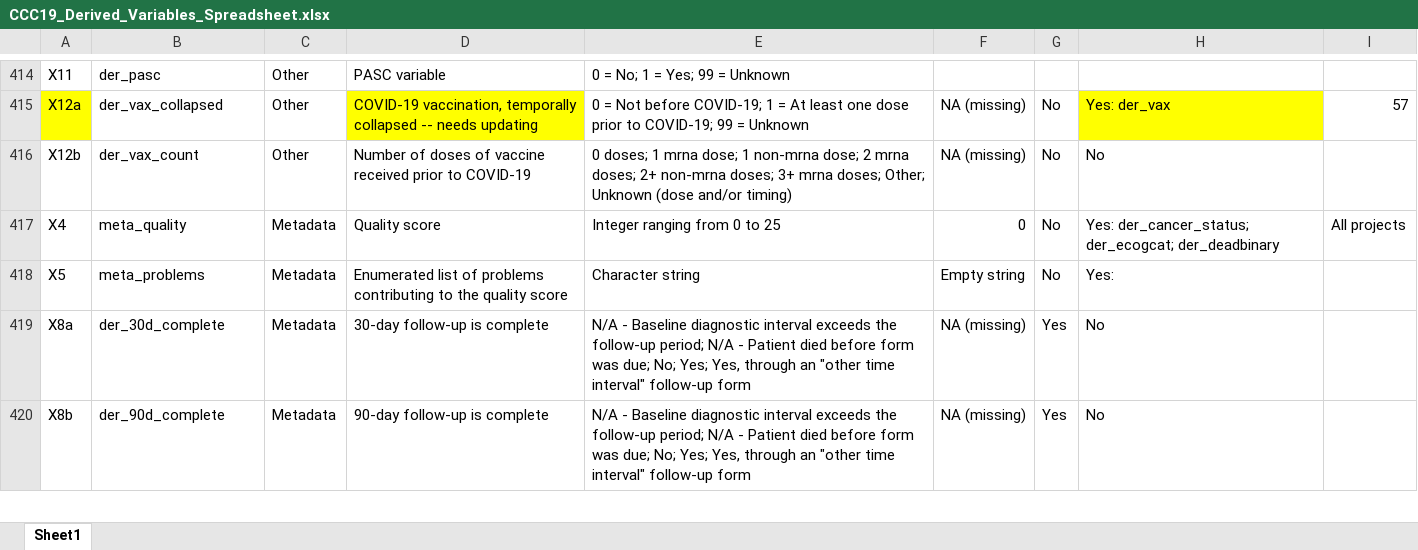
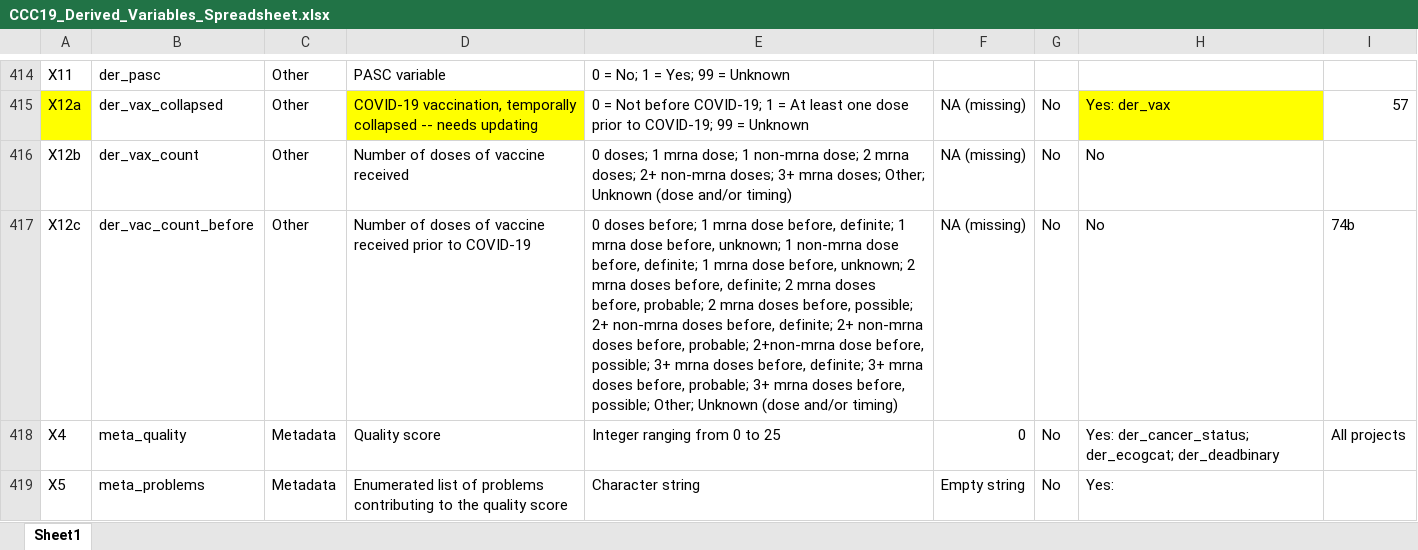
Before and after one commit to covidncancer/CCC19_dictionary, an Excel workbook: CCC19_Derived_Variables_Spreadsheet.xlsx, sheet Sheet1, drawn as a sheet; only a part is shown, gaps mark what is left out; the shorter side is filled out with more unchanged rows; values as stored, in another font and other column widths than the file's, no borders; table styles not drawn; the diff names each change by its address in the sheet, - before the commit and + after, or states it on an @@ line.

Commit message:
updated spreadsheet

```diff
--- a/CCC19_Derived_Variables_Spreadsheet.xlsx (sheet Sheet1)
+++ b/CCC19_Derived_Variables_Spreadsheet.xlsx (sheet Sheet1)
-D416: Number of doses of vaccine received prior to COVID-19
+D416: Number of doses of vaccine received
+row 417: X12c | der_vac_count_before | Other | Number of doses of vaccine received prior to COVID-19 | 0 doses before; 1 mrna dose before, definite; 1 mrna dose before, unknown; 1 non-mrna dose before, definite; 1 mrna dose before, unknown; 2 mrna doses before, definite; 2 mrna doses before, probable; 2 mrna doses before, possible; 2+ non-mrna doses before, definite; 2+ non-mrna doses before, probable; 2+non-mrna dose before, possible; 3+ mrna doses before, definite; 3+ mrna doses before, probable; 3+ mrna doses before, possible; Other; Unknown (dose and/or timing) | NA (missing) | No | No | 74b
```
Also changed, not shown: 1 other file.
